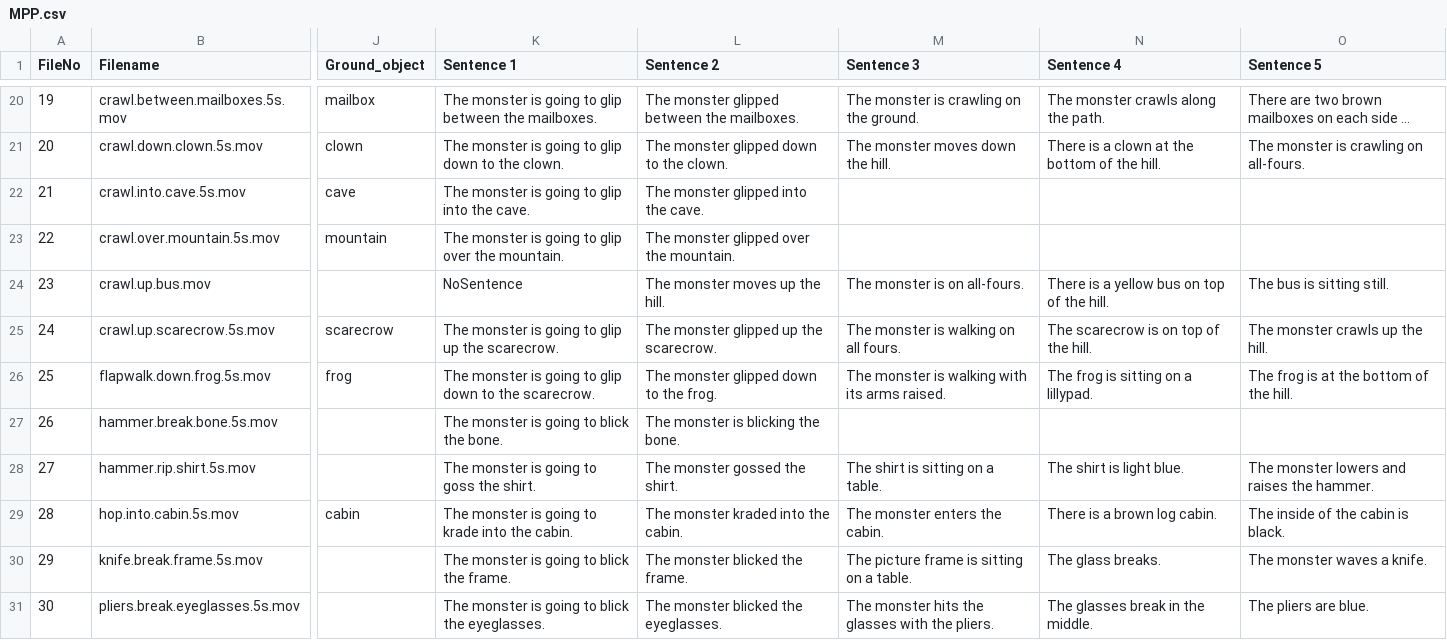
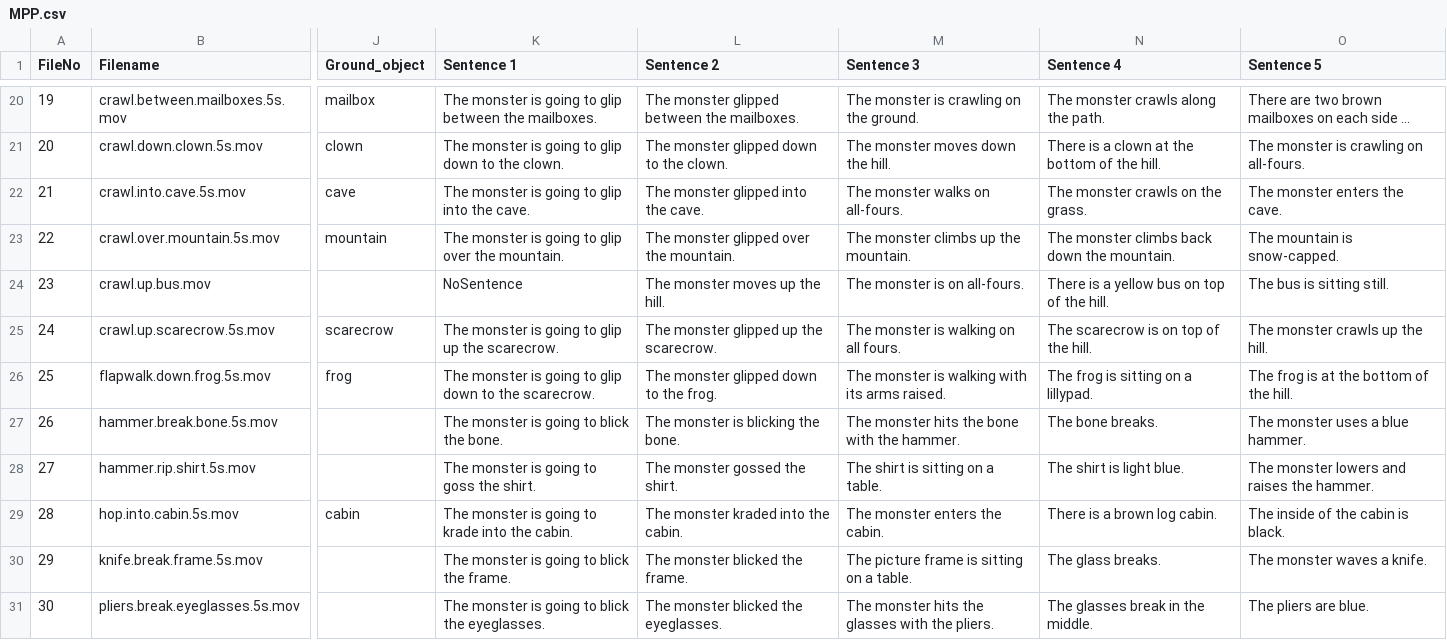
Before and after one commit to mekline/MakeMetasforStims, a CSV file: Stimulus set samples/MPP.csv, drawn as a sheet; only a part is shown, gaps mark what is left out; long unchanged cells end in …; the diff covers the shown part only; the diff names each change by its address in the sheet, - before the commit and + after, or states it on an @@ line.

Commit message:
MPP Sentence Finish

```diff
--- a/Stimulus set samples/MPP.csv
+++ b/Stimulus set samples/MPP.csv
-M22 (Sentence 3): (empty)
+M22 (Sentence 3): The monster walks on all-fours.
-N22 (Sentence 4): (empty)
+N22 (Sentence 4): The monster crawls on the grass.
-O22 (Sentence 5): (empty)
+O22 (Sentence 5): The monster enters the cave.
-M23 (Sentence 3): (empty)
+M23 (Sentence 3): The monster climbs up the mountain.
-N23 (Sentence 4): (empty)
+N23 (Sentence 4): The monster climbs back down the mountain.
-O23 (Sentence 5): (empty)
+O23 (Sentence 5): The mountain is snow-capped.
-M27 (Sentence 3): (empty)
+M27 (Sentence 3): The monster hits the bone with the hammer.
-N27 (Sentence 4): (empty)
+N27 (Sentence 4): The bone breaks.
-O27 (Sentence 5): (empty)
+O27 (Sentence 5): The monster uses a blue hammer.
```
Also changed, not shown: 48 edited cells elsewhere in this file, 15 other files.
